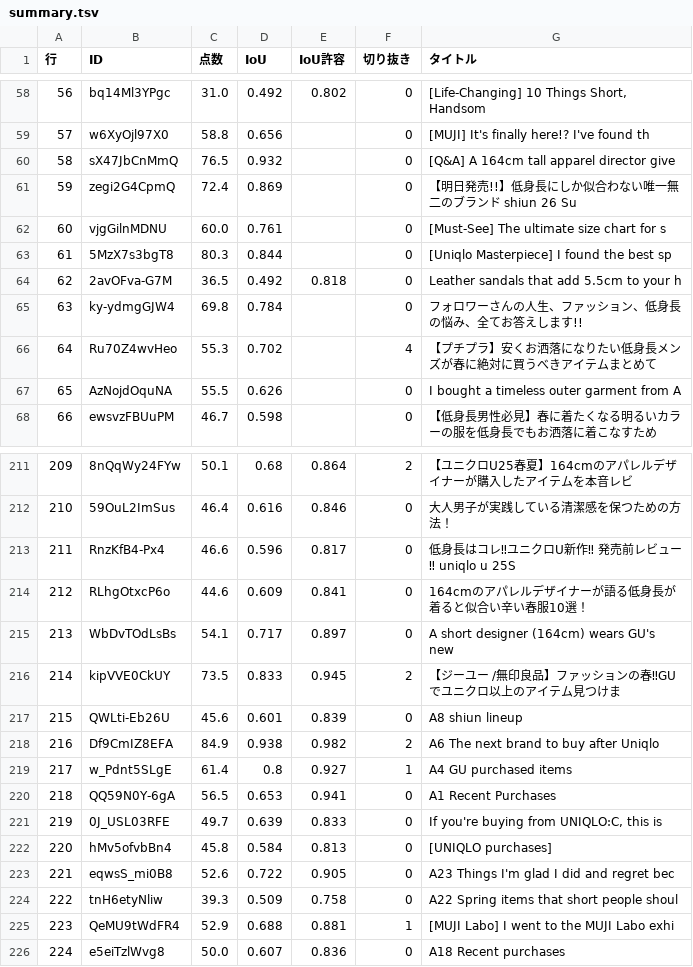
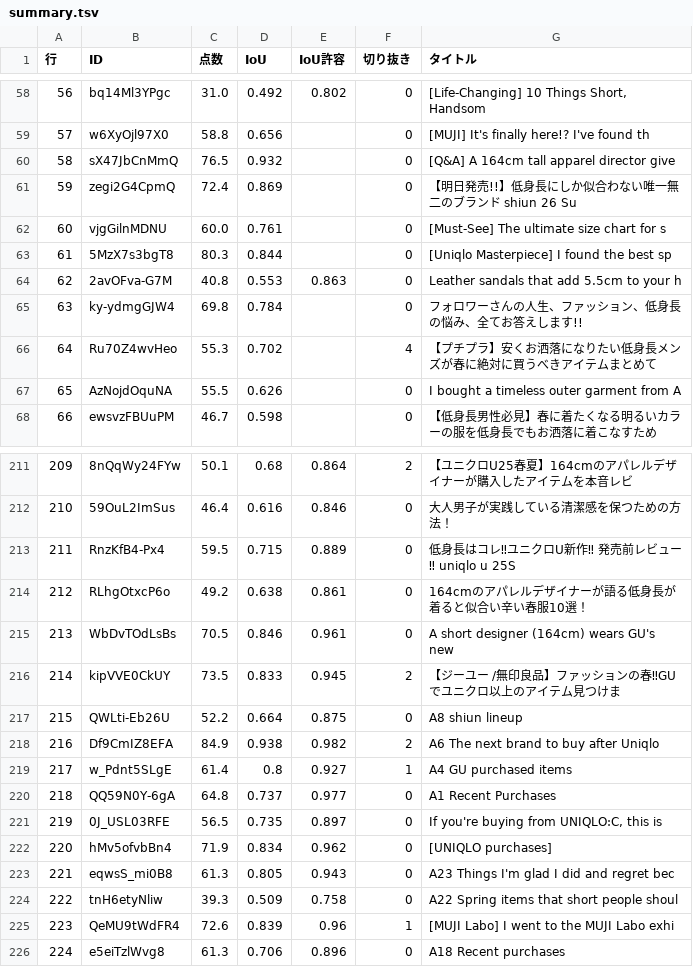
Before and after one commit to 0226tomoya/-shiun-reservation, a TSV file: editing/thumbs/summary.tsv, drawn as a sheet; only a part is shown, gaps mark what is left out; the diff covers the shown part only; the diff names each change by its address in the sheet, - before the commit and + after, or states it on an @@ line.

```diff
--- a/editing/thumbs/summary.tsv
+++ b/editing/thumbs/summary.tsv
-C64 (点数): 36.5
+C64 (点数): 40.8
-D64 (IoU): 0.492
+D64 (IoU): 0.553
-E64 (IoU許容): 0.818
+E64 (IoU許容): 0.863
-C213 (点数): 46.6
+C213 (点数): 59.5
-D213 (IoU): 0.596
+D213 (IoU): 0.715
-E213 (IoU許容): 0.817
+E213 (IoU許容): 0.889
-C214 (点数): 44.6
+C214 (点数): 49.2
-D214 (IoU): 0.609
+D214 (IoU): 0.638
-E214 (IoU許容): 0.841
+E214 (IoU許容): 0.861
-C215 (点数): 54.1
+C215 (点数): 70.5
-D215 (IoU): 0.717
+D215 (IoU): 0.846
-E215 (IoU許容): 0.897
+E215 (IoU許容): 0.961
-C217 (点数): 45.6
+C217 (点数): 52.2
-D217 (IoU): 0.601
+D217 (IoU): 0.664
-E217 (IoU許容): 0.839
+E217 (IoU許容): 0.875
-C220 (点数): 56.5
+C220 (点数): 64.8
-D220 (IoU): 0.653
+D220 (IoU): 0.737
-E220 (IoU許容): 0.941
+E220 (IoU許容): 0.977
-C221 (点数): 49.7
+C221 (点数): 56.5
-D221 (IoU): 0.639
+D221 (IoU): 0.735
-E221 (IoU許容): 0.833
+E221 (IoU許容): 0.897
-C222 (点数): 45.8
+C222 (点数): 71.9
-D222 (IoU): 0.584
+D222 (IoU): 0.834
-E222 (IoU許容): 0.813
+E222 (IoU許容): 0.962
-C223 (点数): 52.6
+C223 (点数): 61.3
-D223 (IoU): 0.722
+D223 (IoU): 0.805
-E223 (IoU許容): 0.905
+E223 (IoU許容): 0.943
-C225 (点数): 52.9
+C225 (点数): 72.6
-D225 (IoU): 0.688
+D225 (IoU): 0.839
-E225 (IoU許容): 0.881
+E225 (IoU許容): 0.96
-C226 (点数): 50.0
+C226 (点数): 61.3
-D226 (IoU): 0.607
+D226 (IoU): 0.706
-E226 (IoU許容): 0.836
+E226 (IoU許容): 0.896
```
Also changed, not shown: 1 added row and 145 edited cells elsewhere in this file, 7 other files.
